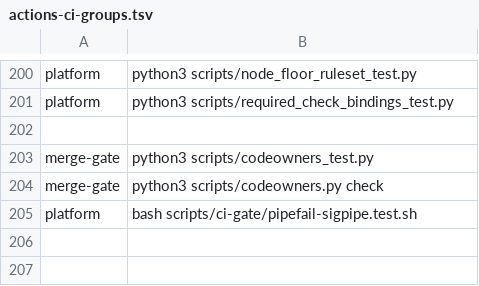
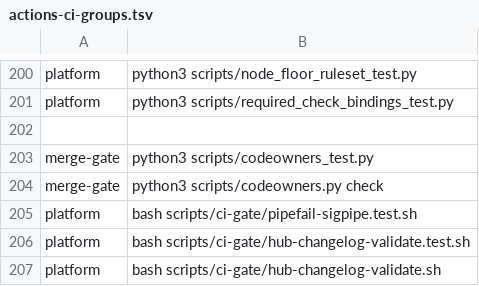
Before and after one commit to Verjson/.github, a TSV file: scripts/actions-ci-groups.tsv, drawn as a sheet; only a part is shown, gaps mark what is left out.

```diff
--- a/scripts/actions-ci-groups.tsv
+++ b/scripts/actions-ci-groups.tsv
@@ -205 +205,3 @@ merge-gate	python3 scripts/codeowners.py check
 platform	bash scripts/ci-gate/pipefail-sigpipe.test.sh
+platform	bash scripts/ci-gate/hub-changelog-validate.test.sh
+platform	bash scripts/ci-gate/hub-changelog-validate.sh
```
Also changed, not shown: 3 other files.
